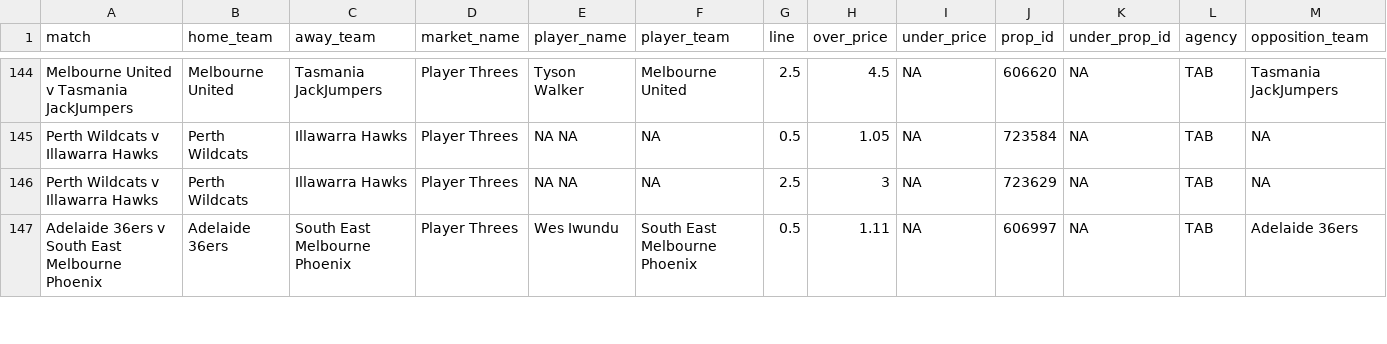
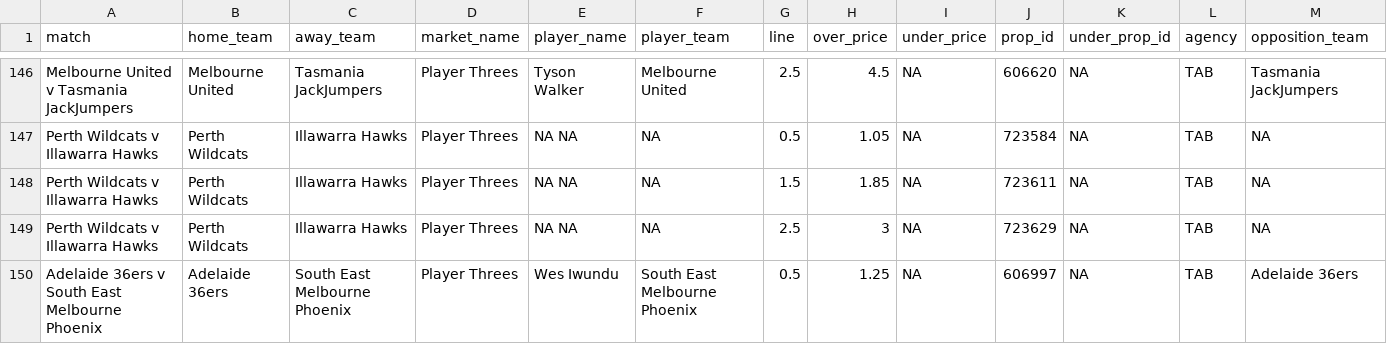
Before and after one commit to jamesbrown1417/NBL, a CSV file: Data/scraped_odds/tab_player_threes.csv, drawn as a sheet; only a part is shown, gaps mark what is left out; the diff covers the shown part only.

```diff
--- a/Data/scraped_odds/tab_player_threes.csv
+++ b/Data/scraped_odds/tab_player_threes.csv
@@ -145,3 +147,4 @@ Melbourne United v Tasmania JackJumpers,Melbourne United,Tasmania JackJumpers,Pl
 Perth Wildcats v Illawarra Hawks,Perth Wildcats,Illawarra Hawks,Player Threes,NA NA,NA,0.5,1.05,NA,723584,NA,TAB,NA
+Perth Wildcats v Illawarra Hawks,Perth Wildcats,Illawarra Hawks,Player Threes,NA NA,NA,1.5,1.85,NA,723611,NA,TAB,NA
 Perth Wildcats v Illawarra Hawks,Perth Wildcats,Illawarra Hawks,Player Threes,NA NA,NA,2.5,3,NA,723629,NA,TAB,NA
-Adelaide 36ers v South East Melbourne Phoenix,Adelaide 36ers,South East Melbourne Phoenix,Player Threes,Wes Iwundu,South East Melbourne Phoenix,0.5,1.11,NA,606997,NA,TAB,Adelaide 36ers
+Adelaide 36ers v South East Melbourne Phoenix,Adelaide 36ers,South East Melbourne Phoenix,Player Threes,Wes Iwundu,South East Melbourne Phoenix,0.5,1.25,NA,606997,NA,TAB,Adelaide 36ers
```
Also changed, not shown: 2 added rows and 27 edited cells elsewhere in this file, Data/scraped_odds/dabble_player_assists.csv, Data/scraped_odds/dabble_player_points.csv, 22 other files.
